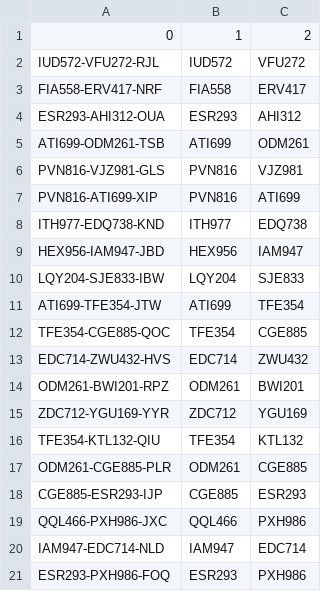
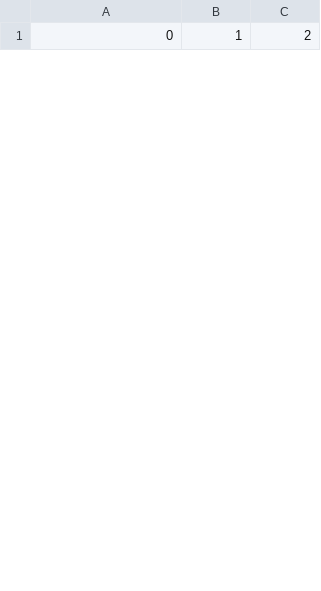
Before and after one commit to Dar-Na/DataWerehouse, a CSV file: data/T0-T1/AWARII.csv, drawn as a sheet; only a part is shown; the diff covers the shown part only.

```diff
--- a/data/T0-T1/AWARII.csv
+++ b/data/T0-T1/AWARII.csv
@@ -1,21 +1 @@
 0,1,2
-IUD572-VFU272-RJL,IUD572,VFU272
-FIA558-ERV417-NRF,FIA558,ERV417
-ESR293-AHI312-OUA,ESR293,AHI312
-ATI699-ODM261-TSB,ATI699,ODM261
-PVN816-VJZ981-GLS,PVN816,VJZ981
-PVN816-ATI699-XIP,PVN816,ATI699
-ITH977-EDQ738-KND,ITH977,EDQ738
-HEX956-IAM947-JBD,HEX956,IAM947
-LQY204-SJE833-IBW,LQY204,SJE833
-ATI699-TFE354-JTW,ATI699,TFE354
-TFE354-CGE885-QOC,TFE354,CGE885
-EDC714-ZWU432-HVS,EDC714,ZWU432
-ODM261-BWI201-RPZ,ODM261,BWI201
-ZDC712-YGU169-YYR,ZDC712,YGU169
-TFE354-KTL132-QIU,TFE354,KTL132
-ODM261-CGE885-PLR,ODM261,CGE885
-CGE885-ESR293-IJP,CGE885,ESR293
-QQL466-PXH986-JXC,QQL466,PXH986
-IAM947-EDC714-NLD,IAM947,EDC714
-ESR293-PXH986-FOQ,ESR293,PXH986
```
Also changed, not shown: 24 added rows and 9 removed rows elsewhere in this file, data/T0-T1/PILOTS.csv, data/T0-T2/AWARII.csv, 14 other files.
